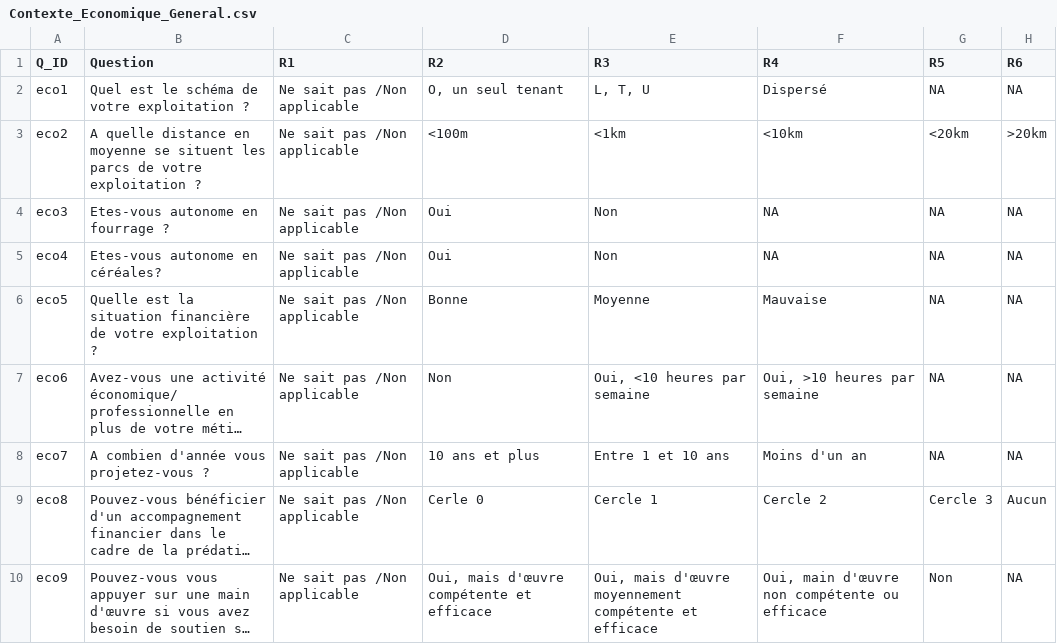
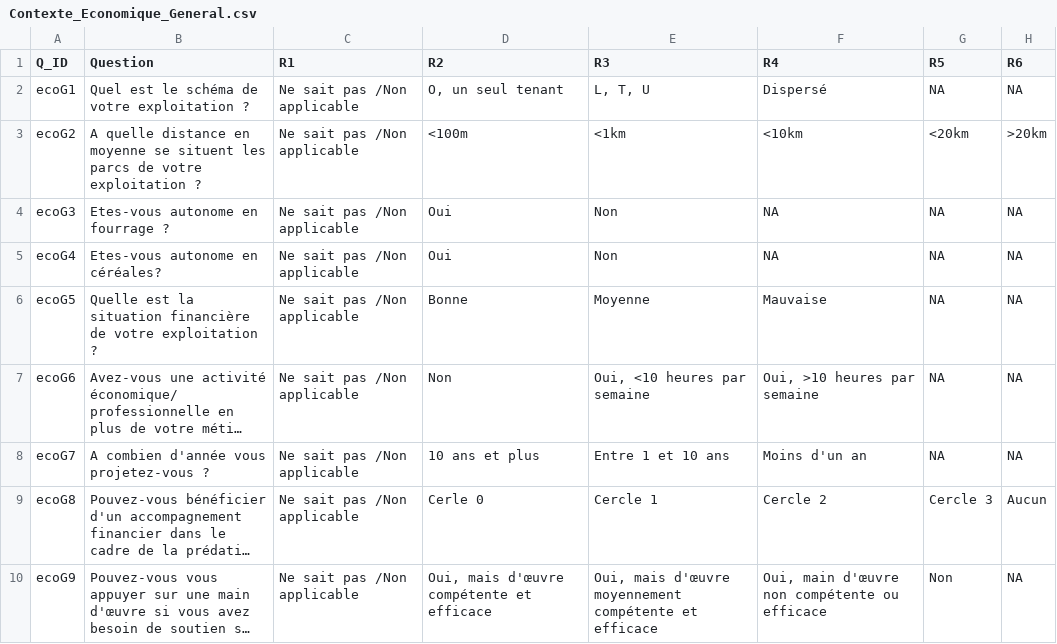
Before and after one commit to ZAurele/GMHL, a CSV file: data/excels/evaluation_generale/Contexte_Economique_General.csv, drawn as a sheet; long unchanged cells end in …; the diff names each change by its address in the sheet, - before the commit and + after, or states it on an @@ line.

```diff
--- a/data/excels/evaluation_generale/Contexte_Economique_General.csv
+++ b/data/excels/evaluation_generale/Contexte_Economique_General.csv
-A2 (Q_ID): eco1
+A2 (Q_ID): ecoG1
-A3 (Q_ID): eco2
+A3 (Q_ID): ecoG2
-A4 (Q_ID): eco3
+A4 (Q_ID): ecoG3
-A5 (Q_ID): eco4
+A5 (Q_ID): ecoG4
-A6 (Q_ID): eco5
+A6 (Q_ID): ecoG5
-A7 (Q_ID): eco6
+A7 (Q_ID): ecoG6
-A8 (Q_ID): eco7
+A8 (Q_ID): ecoG7
-A9 (Q_ID): eco8
+A9 (Q_ID): ecoG8
-A10 (Q_ID): eco9
+A10 (Q_ID): ecoG9
```
Also changed, not shown: data/excels/Bareme_General.csv, data/excels/evaluation_generale/Contexte_Social_General.csv, 2 other files.
